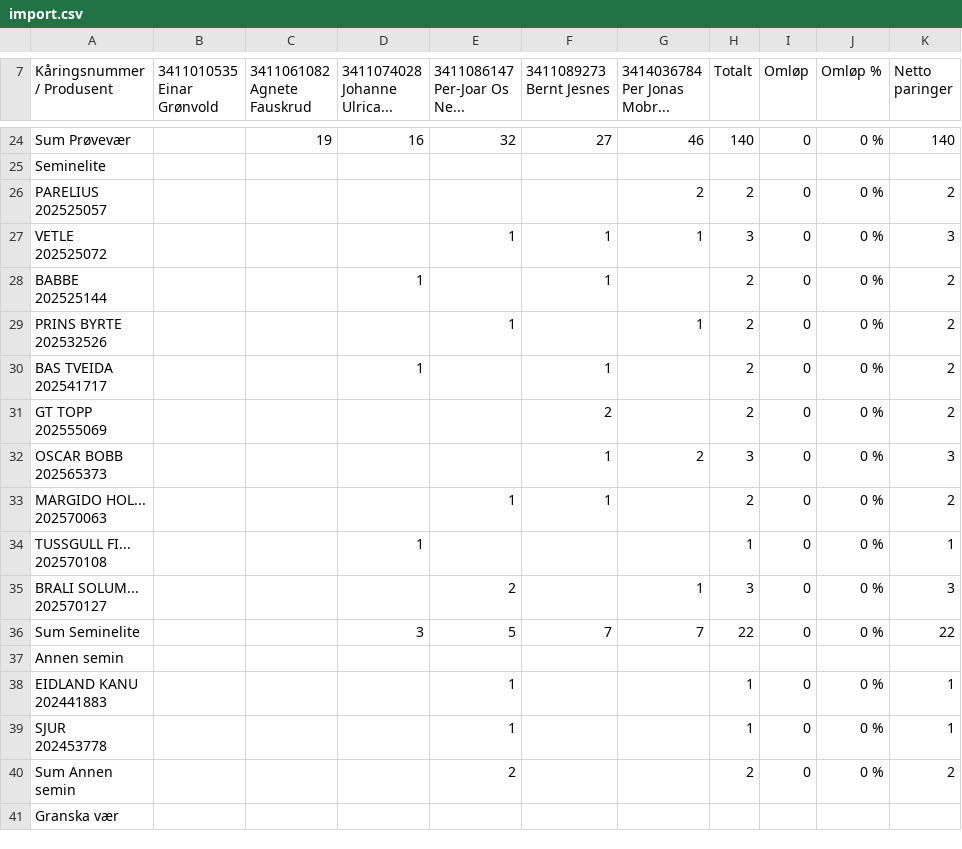
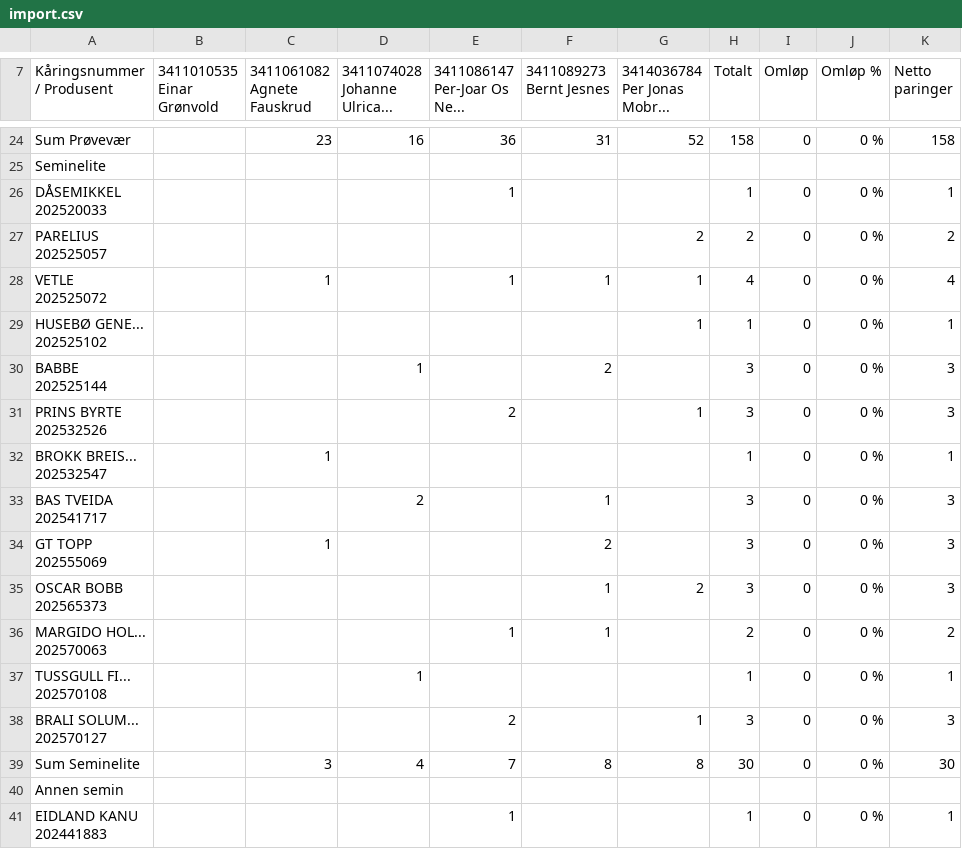
Before and after one commit to Ulla565/vaerring26, a CSV file: import.csv, drawn as a sheet; only a part is shown, gaps mark what is left out; the shorter side is filled out with more unchanged rows; addresses are those after the commit; ↵ is a line break in a cell; the diff covers the shown part only; the diff names each change by its address in the sheet, - before the commit and + after, or states it on an @@ line.

```diff
--- a/import.csv
+++ b/import.csv
-C24 (3411061082 Agnete Fauskrud): 19
+C24 (3411061082 Agnete Fauskrud): 23
-E24 (3411086147 Per-Joar Os Ne...): 32
+E24 (3411086147 Per-Joar Os Ne...): 36
-F24 (3411089273 Bernt Jesnes): 27
+F24 (3411089273 Bernt Jesnes): 31
-G24 (3414036784 Per Jonas Mobr...): 46
+G24 (3414036784 Per Jonas Mobr...): 52
-H24 (Totalt): 140
+H24 (Totalt): 158
-K24 (Netto paringer): 140
+K24 (Netto paringer): 158
+row 26: DÅSEMIKKEL ↵ 202520033 |  |  |  | 1 |  |  | 1 | 0 | 0 % | 1
-C28 (3411061082 Agnete Fauskrud): (empty)
+C28 (3411061082 Agnete Fauskrud): 1
-H28 (Totalt): 3
+H28 (Totalt): 4
-K28 (Netto paringer): 3
+K28 (Netto paringer): 4
+row 29: HUSEBØ GENE... ↵ 202525102 |  |  |  |  |  | 1 | 1 | 0 | 0 % | 1
-F30 (3411089273 Bernt Jesnes): 1
+F30 (3411089273 Bernt Jesnes): 2
-H30:H31 (Totalt): 2
+H30:H31 (Totalt): 3
-K30:K31 (Netto paringer): 2
+K30:K31 (Netto paringer): 3
-E31 (3411086147 Per-Joar Os Ne...): 1
+E31 (3411086147 Per-Joar Os Ne...): 2
+row 32: BROKK BREIS... ↵ 202532547 |  | 1 |  |  |  |  | 1 | 0 | 0 % | 1
-D33 (3411074028 Johanne Ulrica...): 1
+D33 (3411074028 Johanne Ulrica...): 2
-H33:H34 (Totalt): 2
+H33:H34 (Totalt): 3
-K33:K34 (Netto paringer): 2
+K33:K34 (Netto paringer): 3
-C34 (3411061082 Agnete Fauskrud): (empty)
+C34 (3411061082 Agnete Fauskrud): 1
-C39 (3411061082 Agnete Fauskrud): (empty)
+C39 (3411061082 Agnete Fauskrud): 3
-D39 (3411074028 Johanne Ulrica...): 3
+D39 (3411074028 Johanne Ulrica...): 4
-E39 (3411086147 Per-Joar Os Ne...): 5
+E39 (3411086147 Per-Joar Os Ne...): 7
-F39 (3411089273 Bernt Jesnes): 7
+F39 (3411089273 Bernt Jesnes): 8
-G39 (3414036784 Per Jonas Mobr...): 7
+G39 (3414036784 Per Jonas Mobr...): 8
-H39 (Totalt): 22
+H39 (Totalt): 30
-K39 (Netto paringer): 22
+K39 (Netto paringer): 30
```
Also changed, not shown: 50 edited cells elsewhere in this file.
